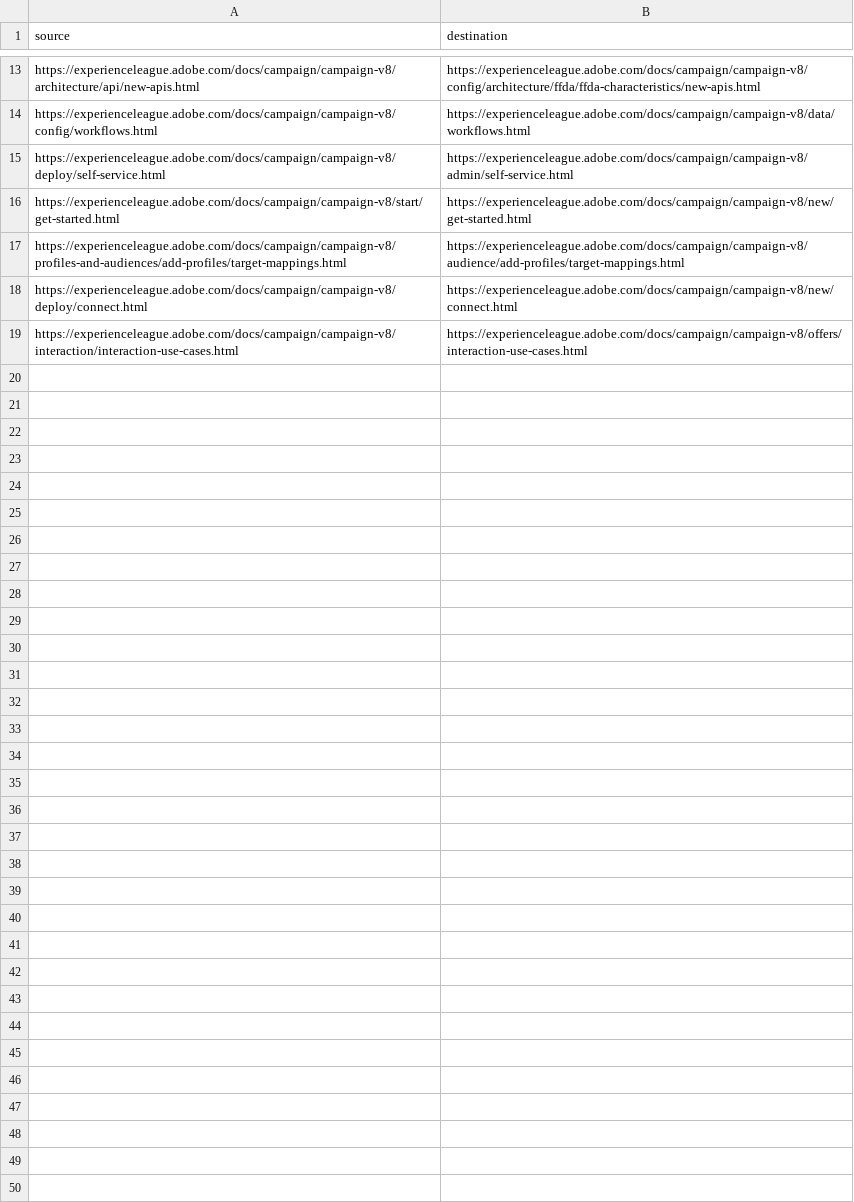
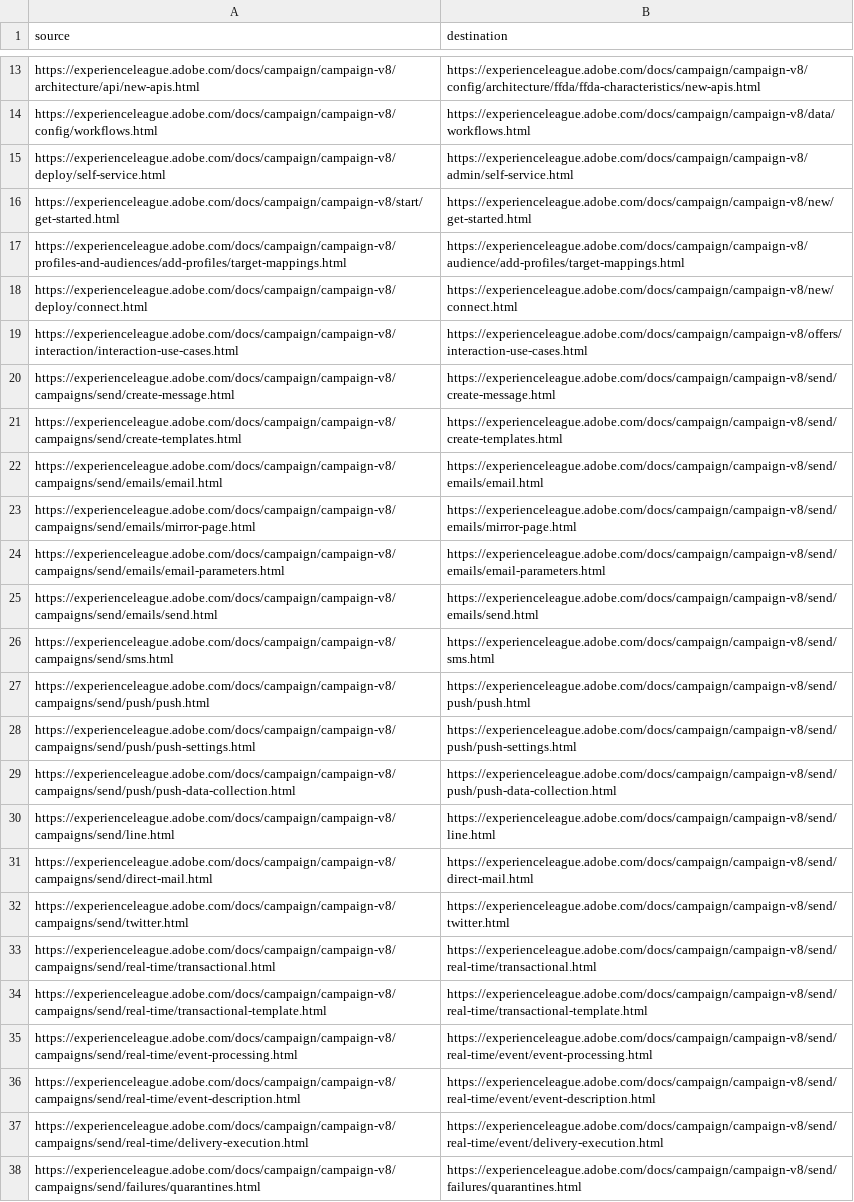
Before and after one commit to AdobeDocs/campaign.it-IT, a CSV file: redirects.csv, drawn as a sheet; only a part is shown, gaps mark what is left out; the diff covers the shown part only.

Commit message:
Sync non localizable files for core commit 3d913ad5ab558f2fc5876a272e18a9cef378324c

```diff
--- a/redirects.csv
+++ b/redirects.csv
@@ -19 +19,20 @@ https://experienceleague.adobe.com/docs/campaign/campaign-v8/deploy/connect.html
 https://experienceleague.adobe.com/docs/campaign/campaign-v8/interaction/interaction-use-cases.html,https://experienceleague.adobe.com/docs/campaign/campaign-v8/offers/interaction-use-cases.html
+https://experienceleague.adobe.com/docs/campaign/campaign-v8/campaigns/send/create-message.html,https://experienceleague.adobe.com/docs/campaign/campaign-v8/send/create-message.html
+https://experienceleague.adobe.com/docs/campaign/campaign-v8/campaigns/send/create-templates.html,https://experienceleague.adobe.com/docs/campaign/campaign-v8/send/create-templates.html
+https://experienceleague.adobe.com/docs/campaign/campaign-v8/campaigns/send/emails/email.html,https://experienceleague.adobe.com/docs/campaign/campaign-v8/send/emails/email.html
+https://experienceleague.adobe.com/docs/campaign/campaign-v8/campaigns/send/emails/mirror-page.html,https://experienceleague.adobe.com/docs/campaign/campaign-v8/send/emails/mirror-page.html
+https://experienceleague.adobe.com/docs/campaign/campaign-v8/campaigns/send/emails/email-parameters.html,https://experienceleague.adobe.com/docs/campaign/campaign-v8/send/emails/email-parameters.html
+https://experienceleague.adobe.com/docs/campaign/campaign-v8/campaigns/send/emails/send.html,https://experienceleague.adobe.com/docs/campaign/campaign-v8/send/emails/send.html
+https://experienceleague.adobe.com/docs/campaign/campaign-v8/campaigns/send/sms.html,https://experienceleague.adobe.com/docs/campaign/campaign-v8/send/sms.html
+https://experienceleague.adobe.com/docs/campaign/campaign-v8/campaigns/send/push/push.html,https://experienceleague.adobe.com/docs/campaign/campaign-v8/send/push/push.html
+https://experienceleague.adobe.com/docs/campaign/campaign-v8/campaigns/send/push/push-settings.html,https://experienceleague.adobe.com/docs/campaign/campaign-v8/send/push/push-settings.html
+https://experienceleague.adobe.com/docs/campaign/campaign-v8/campaigns/send/push/push-data-collection.html,https://experienceleague.adobe.com/docs/campaign/campaign-v8/send/push/push-data-collection.html
+https://experienceleague.adobe.com/docs/campaign/campaign-v8/campaigns/send/line.html,https://experienceleague.adobe.com/docs/campaign/campaign-v8/send/line.html
+https://experienceleague.adobe.com/docs/campaign/campaign-v8/campaigns/send/direct-mail.html,https://experienceleague.adobe.com/docs/campaign/campaign-v8/send/direct-mail.html
+https://experienceleague.adobe.com/docs/campaign/campaign-v8/campaigns/send/twitter.html,https://experienceleague.adobe.com/docs/campaign/campaign-v8/send/twitter.html
+https://experienceleague.adobe.com/docs/campaign/campaign-v8/campaigns/send/real-time/transactional.html,https://experienceleague.adobe.com/docs/campaign/campaign-v8/send/real-time/transactional.html
+https://experienceleague.adobe.com/docs/campaign/campaign-v8/campaigns/send/real-time/transactional-template.html,https://experienceleague.adobe.com/docs/campaign/campaign-v8/send/real-time/transactional-template.html
+https://experienceleague.adobe.com/docs/campaign/campaign-v8/campaigns/send/real-time/event-processing.html,https://experienceleague.adobe.com/docs/campaign/campaign-v8/send/real-time/event/event-processing.html
+https://experienceleague.adobe.com/docs/campaign/campaign-v8/campaigns/send/real-time/event-description.html,https://experienceleague.adobe.com/docs/campaign/campaign-v8/send/real-time/event/event-description.html
+https://experienceleague.adobe.com/docs/campaign/campaign-v8/campaigns/send/real-time/delivery-execution.html,https://experienceleague.adobe.com/docs/campaign/campaign-v8/send/real-time/event/delivery-execution.html
+https://experienceleague.adobe.com/docs/campaign/campaign-v8/campaigns/send/failures/quarantines.html,https://experienceleague.adobe.com/docs/campaign/campaign-v8/send/failures/quarantines.html
```
Also changed, not shown: 11 added rows elsewhere in this file.
